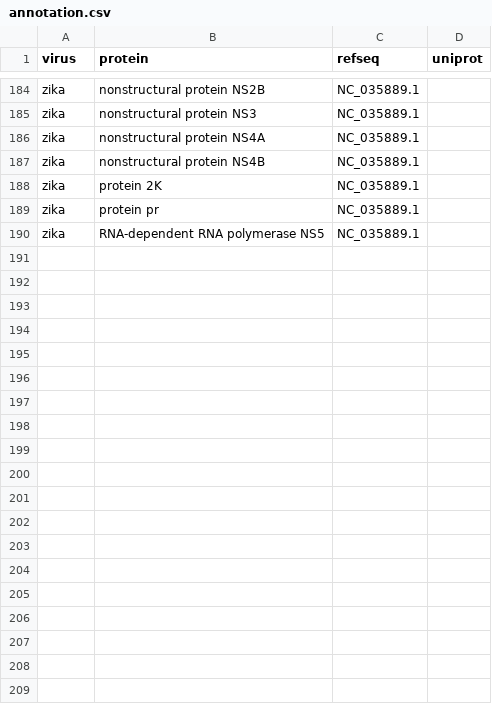
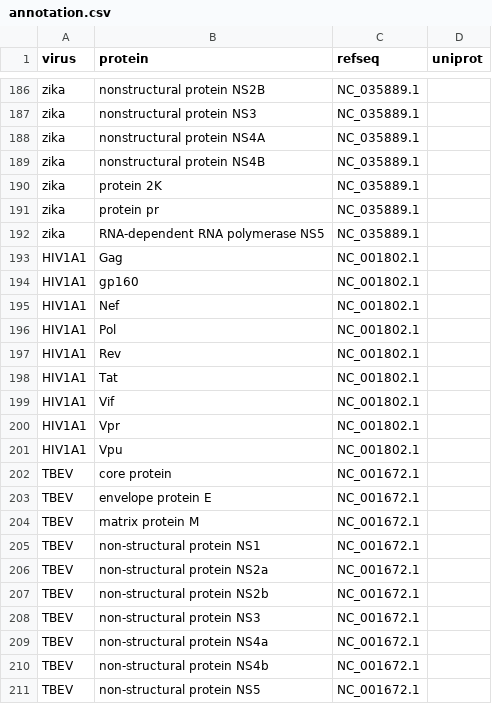
Before and after one commit to PoonLab/surfaces, a CSV file: data/annotation.csv, drawn as a sheet; only a part is shown, gaps mark what is left out; the diff covers the shown part only; the diff names each change by its address in the sheet, - before the commit and + after, or states it on an @@ line.

Commit message:
working on #88; wrote script to generate consensus sequence from alignment; manually curating annotation.csv to link virus/protein with NCBI RefSeq records

```diff
--- a/data/annotation.csv
+++ b/data/annotation.csv
+row 193: HIV1A1 | Gag | NC_001802.1
+row 194: HIV1A1 | gp160 | NC_001802.1
+row 195: HIV1A1 | Nef | NC_001802.1
+row 196: HIV1A1 | Pol | NC_001802.1
+row 197: HIV1A1 | Rev | NC_001802.1
+row 198: HIV1A1 | Tat | NC_001802.1
+row 199: HIV1A1 | Vif | NC_001802.1
+row 200: HIV1A1 | Vpr | NC_001802.1
+row 201: HIV1A1 | Vpu | NC_001802.1
+row 202: TBEV | core protein | NC_001672.1
+row 203: TBEV | envelope protein E | NC_001672.1
+row 204: TBEV | matrix protein M | NC_001672.1
+row 205: TBEV | non-structural protein NS1 | NC_001672.1
+row 206: TBEV | non-structural protein NS2a | NC_001672.1
+row 207: TBEV | non-structural protein NS2b | NC_001672.1
+row 208: TBEV | non-structural protein NS3 | NC_001672.1
+row 209: TBEV | non-structural protein NS4a | NC_001672.1
+row 210: TBEV | non-structural protein NS4b | NC_001672.1
+row 211: TBEV | non-structural protein NS5 | NC_001672.1
```
Also changed, not shown: 14 added rows elsewhere in this file, 3 other files.
